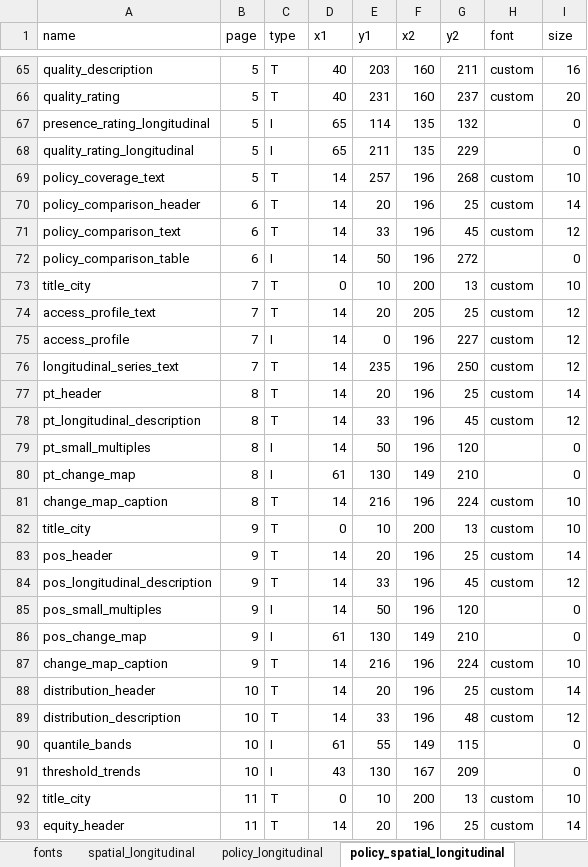
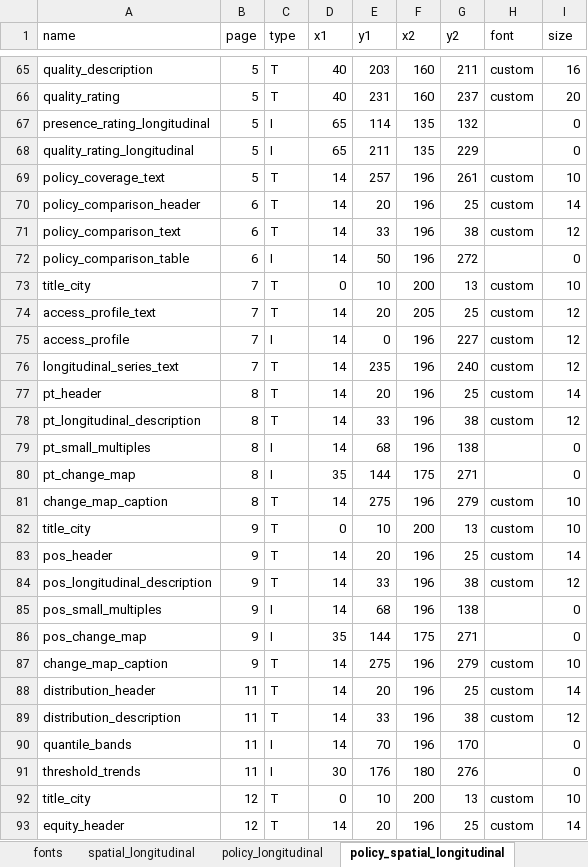
Before and after one commit to healthysustainablecities/global-indicators, an Excel workbook: process/configuration/templates/_report_configuration.xlsx, sheet policy_spatial_longitudinal, drawn as a sheet; only a part is shown, gaps mark what is left out; values as stored, in another font and other column widths than the file's, no borders; the diff covers the shown part only; the diff names each change by its address in the sheet, - before the commit and + after, or states it on an @@ line.

```diff
--- a/process/configuration/templates/_report_configuration.xlsx (sheet policy_spatial_longitudinal)
+++ b/process/configuration/templates/_report_configuration.xlsx (sheet policy_spatial_longitudinal)
-G69 (y2): 268
+G69 (y2): 261
-G71 (y2): 45
+G71 (y2): 38
-G76 (y2): 250
+G76 (y2): 240
-G78 (y2): 45
+G78 (y2): 38
-E79 (y1): 50
+E79 (y1): 68
-G79 (y2): 120
+G79 (y2): 138
-D80 (x1): 61
+D80 (x1): 35
-E80 (y1): 130
+E80 (y1): 144
-F80 (x2): 149
+F80 (x2): 175
-G80 (y2): 210
+G80 (y2): 271
-E81 (y1): 216
+E81 (y1): 275
-G81 (y2): 224
+G81 (y2): 279
-G84 (y2): 45
+G84 (y2): 38
-E85 (y1): 50
+E85 (y1): 68
-G85 (y2): 120
+G85 (y2): 138
-D86 (x1): 61
+D86 (x1): 35
-E86 (y1): 130
+E86 (y1): 144
-F86 (x2): 149
+F86 (x2): 175
-G86 (y2): 210
+G86 (y2): 271
-E87 (y1): 216
+E87 (y1): 275
-G87 (y2): 224
+G87 (y2): 279
-B88:B91 (page): 10
+B88:B91 (page): 11
-G89 (y2): 48
+G89 (y2): 38
-D90 (x1): 61
+D90 (x1): 14
-E90 (y1): 55
+E90 (y1): 70
-F90 (x2): 149
+F90 (x2): 196
-G90 (y2): 115
+G90 (y2): 170
-D91 (x1): 43
+D91 (x1): 30
-E91 (y1): 130
+E91 (y1): 176
-F91 (x2): 167
+F91 (x2): 180
-G91 (y2): 209
+G91 (y2): 276
-B92:B93 (page): 11
+B92:B93 (page): 12
```
Also changed, not shown: 6 added rows and 22 edited cells elsewhere in this sheet, sheet spatial_longitudinal, sheet spatial_ee, sheet languages, sheet policy_spatial_ee, sheet spatial, sheet policy, 2 more sheets, 8 other files.
